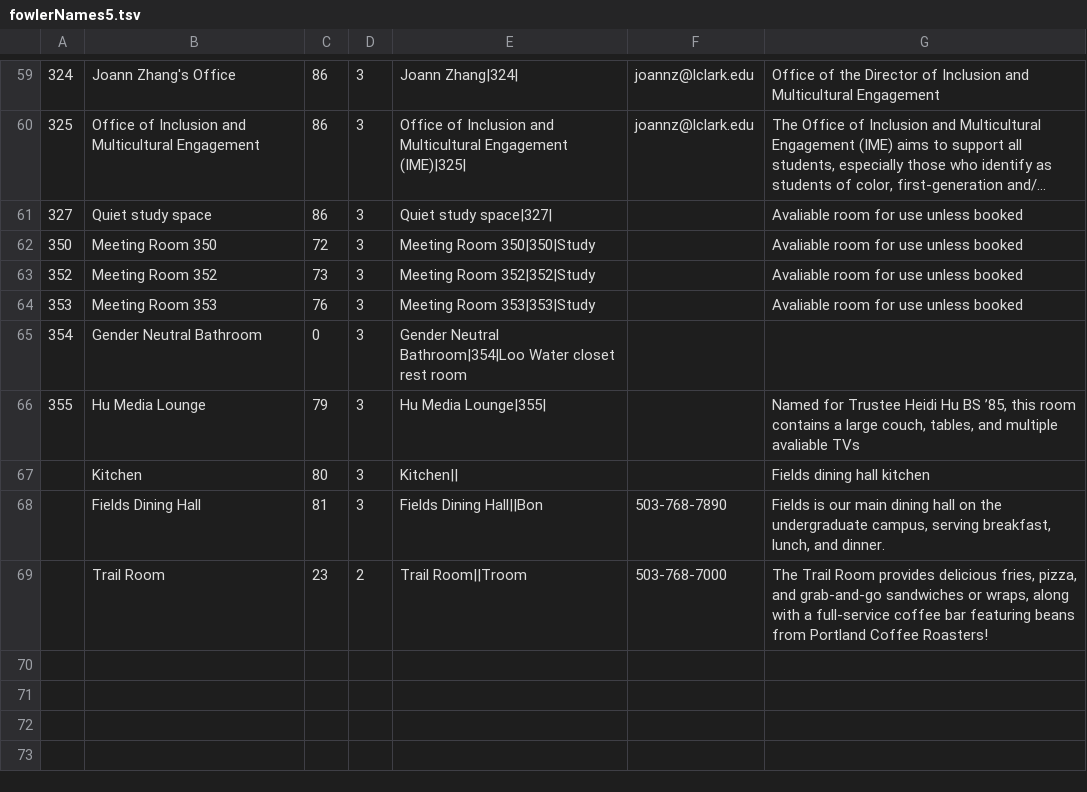
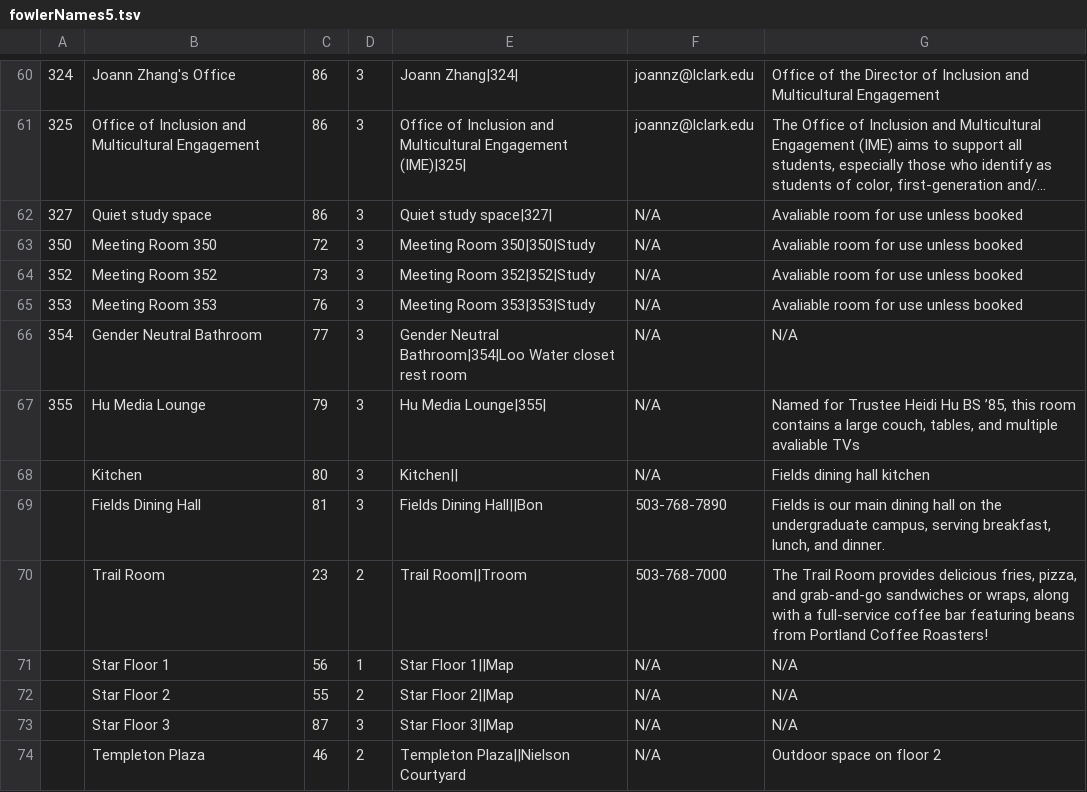
Before and after one commit to awesomenuzzo/LCWebsiteMap, a TSV file: src/fowlMap/fowlerNames5.tsv, drawn as a sheet; only a part is shown, gaps mark what is left out; long unchanged cells end in …; addresses are those after the commit; the diff covers the shown part only; the diff names each change by its address in the sheet, - before the commit and + after, or states it on an @@ line.

```diff
--- a/src/fowlMap/fowlerNames5.tsv
+++ b/src/fowlMap/fowlerNames5.tsv
-F62:F68: (empty)
+F62:F68: N/A
-C66: 0
+C66: 77
-G66: (empty)
+G66: N/A
+row 71:  | Star Floor 1 | 56 | 1 | Star Floor 1||Map | N/A | N/A
+row 72:  | Star Floor 2 | 55 | 2 | Star Floor 2||Map | N/A | N/A
+row 73:  | Star Floor 3 | 87 | 3 | Star Floor 3||Map | N/A | N/A
+row 74:  | Templeton Plaza | 46 | 2 | Templeton Plaza||Nielson Courtyard | N/A | Outdoor space on floor 2
```
Also changed, not shown: 1 added row and 34 edited cells elsewhere in this file, src/fowlMap/officialnodes.csv.
